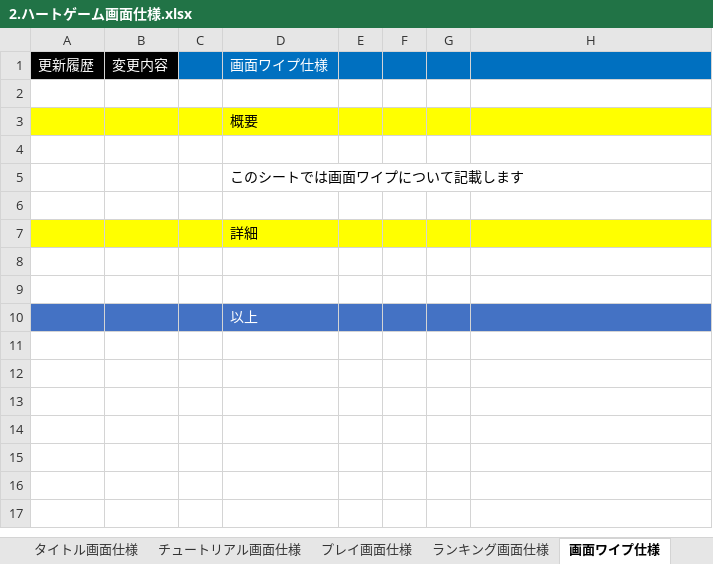
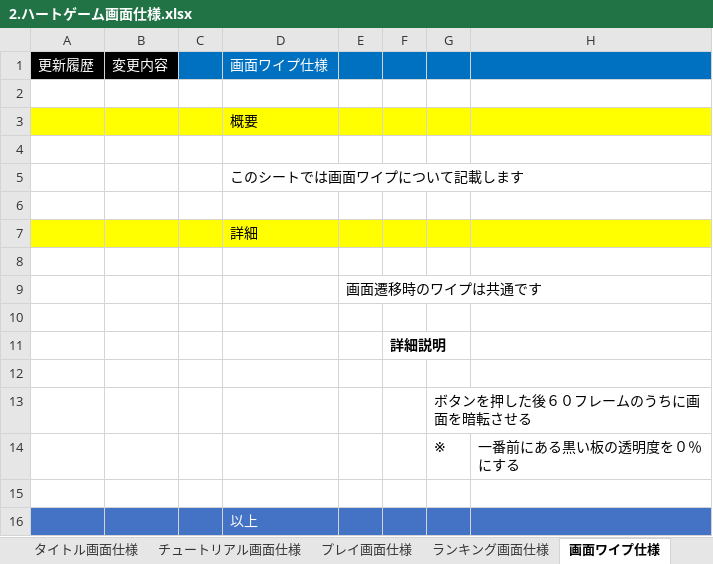
Before and after one commit to hakonohito/tujigiri-man, an Excel workbook: 合成後project/Document/２.ハートゲーム資料/2.ハートゲーム画面仕様.xlsx, sheet 画面ワイプ仕様, drawn as a sheet; values as stored, in another font and other column widths than the file's, no borders; the diff names each change by its address in the sheet, - before the commit and + after, or states it on an @@ line.

Commit message:
ハートゲーム画面ワイプ仕様追加

```diff
--- a/合成後project/Document/２.ハートゲーム資料/2.ハートゲーム画面仕様.xlsx (sheet 画面ワイプ仕様)
+++ b/合成後project/Document/２.ハートゲーム資料/2.ハートゲーム画面仕様.xlsx (sheet 画面ワイプ仕様)
+row 9:  |  |  |  | 画面遷移時のワイプは共通です
+row 10: (empty)
+row 11:  |  |  |  |  | 詳細説明
+row 12: (empty)
+row 13:  |  |  |  |  |  | ボタンを押した後６０フレームのうちに画面を暗転させる
+row 14:  |  |  |  |  |  | ※ | 一番前にある黒い板の透明度を０％にする
```
Also changed, not shown: charts or pictures.
